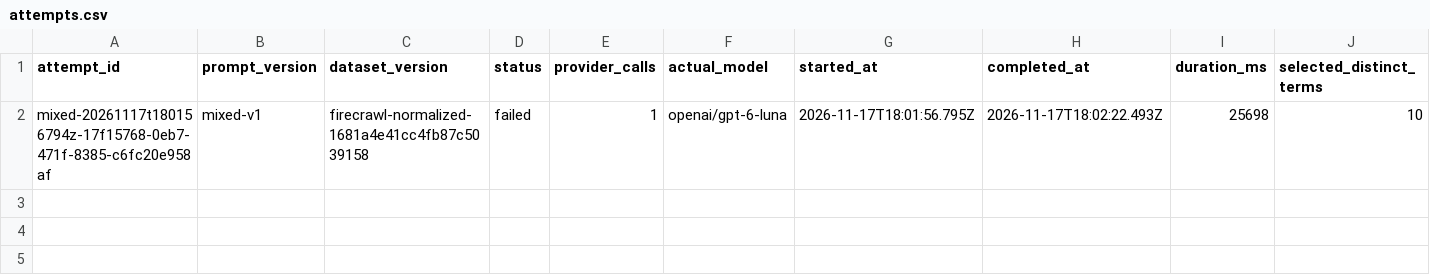
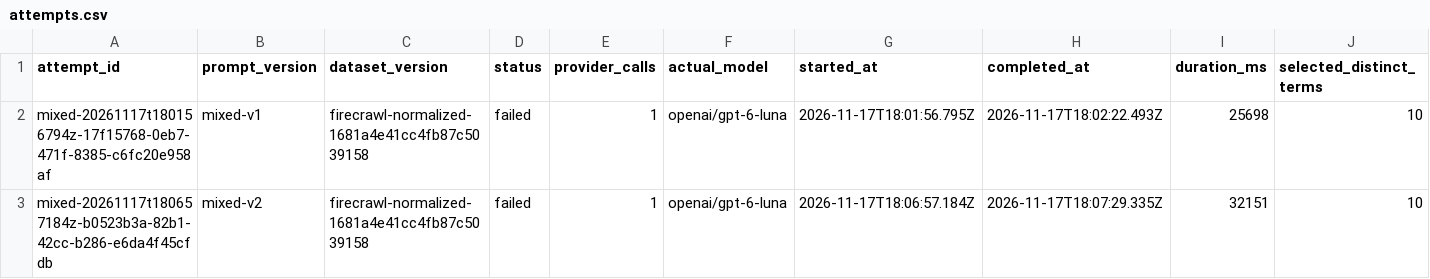
Before and after one commit to ferrysrt/Slangverse-Android, a CSV file: backend/experiments/attempts.csv, drawn as a sheet; only a part is shown; rows hold the shown columns only; the diff names each change by its address in the sheet, - before the commit and + after, or states it on an @@ line.

```diff
--- a/backend/experiments/attempts.csv
+++ b/backend/experiments/attempts.csv
+row 3: mixed-20261117t180657184z-b0523b3a-82b1-42cc-b286-e6da4f45cfdb | mixed-v2 | firecrawl-normalized-1681a4e41cc4fb87c5039158 | failed | 1 | openai/gpt-6-luna | 2026-11-17T18:06:57.184Z | 2026-11-17T18:07:29.335Z | 32151 | 10
```
Also changed, not shown: 10 other files.
